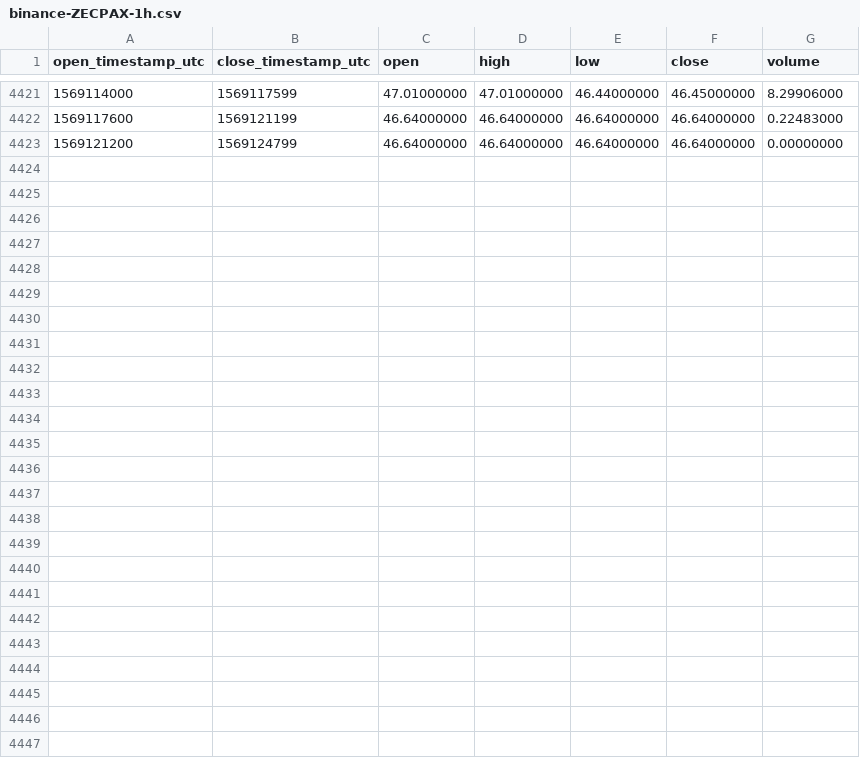
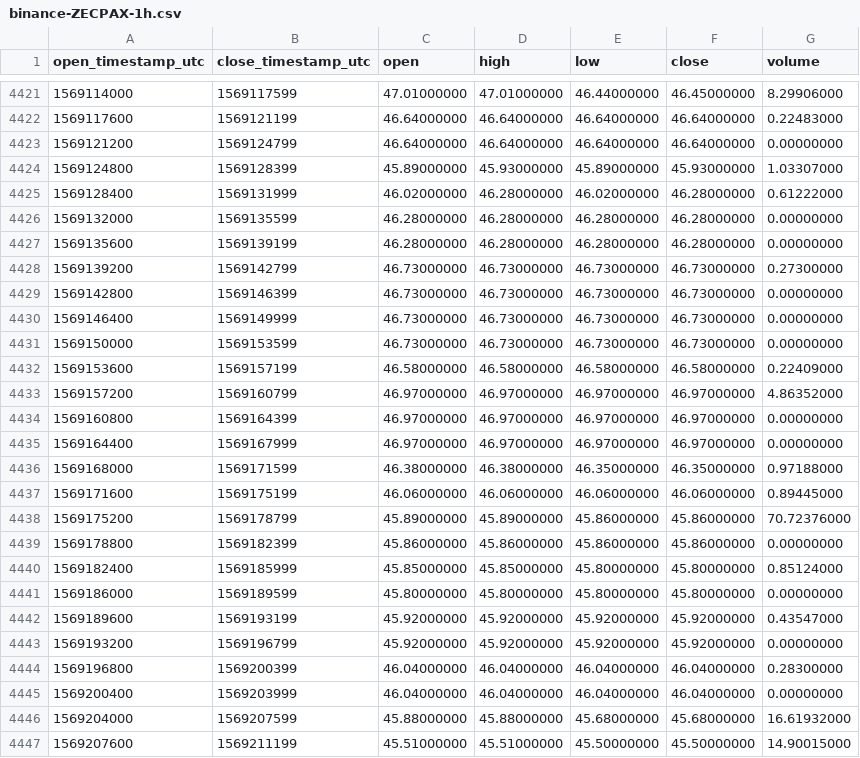
Before and after one commit to cryptobigbro/binance-ZECPAX, a CSV file: binance-ZECPAX-1h.csv, drawn as a sheet; only a part is shown, gaps mark what is left out; the diff names each change by its address in the sheet, - before the commit and + after, or states it on an @@ line.

Commit message:
Update OHLCV data.

```diff
--- a/binance-ZECPAX-1h.csv
+++ b/binance-ZECPAX-1h.csv
+row 4424: 1569124800 | 1569128399 | 45.89000000 | 45.93000000 | 45.89000000 | 45.93000000 | 1.03307000
+row 4425: 1569128400 | 1569131999 | 46.02000000 | 46.28000000 | 46.02000000 | 46.28000000 | 0.61222000
+row 4426: 1569132000 | 1569135599 | 46.28000000 | 46.28000000 | 46.28000000 | 46.28000000 | 0.00000000
+row 4427: 1569135600 | 1569139199 | 46.28000000 | 46.28000000 | 46.28000000 | 46.28000000 | 0.00000000
+row 4428: 1569139200 | 1569142799 | 46.73000000 | 46.73000000 | 46.73000000 | 46.73000000 | 0.27300000
+row 4429: 1569142800 | 1569146399 | 46.73000000 | 46.73000000 | 46.73000000 | 46.73000000 | 0.00000000
+row 4430: 1569146400 | 1569149999 | 46.73000000 | 46.73000000 | 46.73000000 | 46.73000000 | 0.00000000
+row 4431: 1569150000 | 1569153599 | 46.73000000 | 46.73000000 | 46.73000000 | 46.73000000 | 0.00000000
+row 4432: 1569153600 | 1569157199 | 46.58000000 | 46.58000000 | 46.58000000 | 46.58000000 | 0.22409000
+row 4433: 1569157200 | 1569160799 | 46.97000000 | 46.97000000 | 46.97000000 | 46.97000000 | 4.86352000
+row 4434: 1569160800 | 1569164399 | 46.97000000 | 46.97000000 | 46.97000000 | 46.97000000 | 0.00000000
+row 4435: 1569164400 | 1569167999 | 46.97000000 | 46.97000000 | 46.97000000 | 46.97000000 | 0.00000000
+row 4436: 1569168000 | 1569171599 | 46.38000000 | 46.38000000 | 46.35000000 | 46.35000000 | 0.97188000
+row 4437: 1569171600 | 1569175199 | 46.06000000 | 46.06000000 | 46.06000000 | 46.06000000 | 0.89445000
+row 4438: 1569175200 | 1569178799 | 45.89000000 | 45.89000000 | 45.86000000 | 45.86000000 | 70.72376000
+row 4439: 1569178800 | 1569182399 | 45.86000000 | 45.86000000 | 45.86000000 | 45.86000000 | 0.00000000
+row 4440: 1569182400 | 1569185999 | 45.85000000 | 45.85000000 | 45.80000000 | 45.80000000 | 0.85124000
+row 4441: 1569186000 | 1569189599 | 45.80000000 | 45.80000000 | 45.80000000 | 45.80000000 | 0.00000000
+row 4442: 1569189600 | 1569193199 | 45.92000000 | 45.92000000 | 45.92000000 | 45.92000000 | 0.43547000
+row 4443: 1569193200 | 1569196799 | 45.92000000 | 45.92000000 | 45.92000000 | 45.92000000 | 0.00000000
+row 4444: 1569196800 | 1569200399 | 46.04000000 | 46.04000000 | 46.04000000 | 46.04000000 | 0.28300000
+row 4445: 1569200400 | 1569203999 | 46.04000000 | 46.04000000 | 46.04000000 | 46.04000000 | 0.00000000
+row 4446: 1569204000 | 1569207599 | 45.88000000 | 45.88000000 | 45.68000000 | 45.68000000 | 16.61932000
+row 4447: 1569207600 | 1569211199 | 45.51000000 | 45.51000000 | 45.50000000 | 45.50000000 | 14.90015000
```
Also changed, not shown: binance-ZECPAX-1d.csv.
